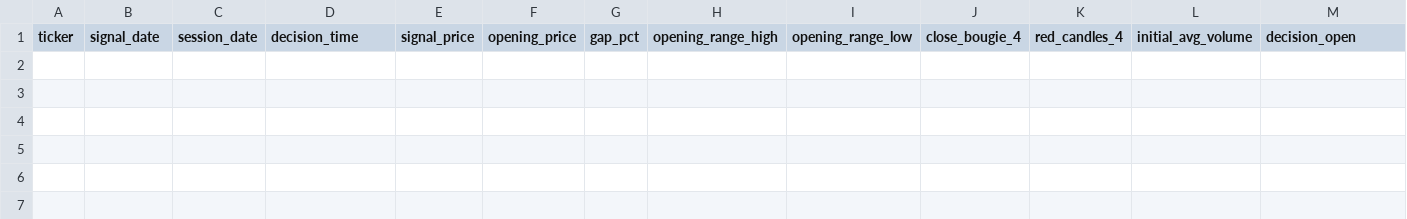
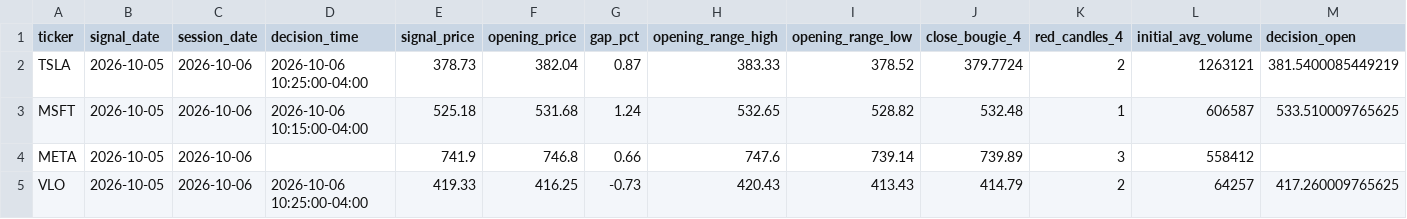
Before and after one commit to Thameur95/investment-assistant, a CSV file: intraday_decisions.csv, drawn as a sheet; only a part is shown; rows hold the shown columns only; the diff names each change by its address in the sheet, - before the commit and + after, or states it on an @@ line.

```diff
--- a/intraday_decisions.csv
+++ b/intraday_decisions.csv
+row 2: TSLA | 2026-10-05 | 2026-10-06 | 2026-10-06 10:25:00-04:00 | 378.73 | 382.04 | 0.87 | 383.33 | 378.52 | 379.7724 | 2 | 1263121 | 381.5400085449219
+row 3: MSFT | 2026-10-05 | 2026-10-06 | 2026-10-06 10:15:00-04:00 | 525.18 | 531.68 | 1.24 | 532.65 | 528.82 | 532.48 | 1 | 606587 | 533.510009765625
+row 4: META | 2026-10-05 | 2026-10-06 |  | 741.9 | 746.8 | 0.66 | 747.6 | 739.14 | 739.89 | 3 | 558412
+row 5: VLO | 2026-10-05 | 2026-10-06 | 2026-10-06 10:25:00-04:00 | 419.33 | 416.25 | -0.73 | 420.43 | 413.43 | 414.79 | 2 | 64257 | 417.260009765625
```
Also changed, not shown: 2 other files.
